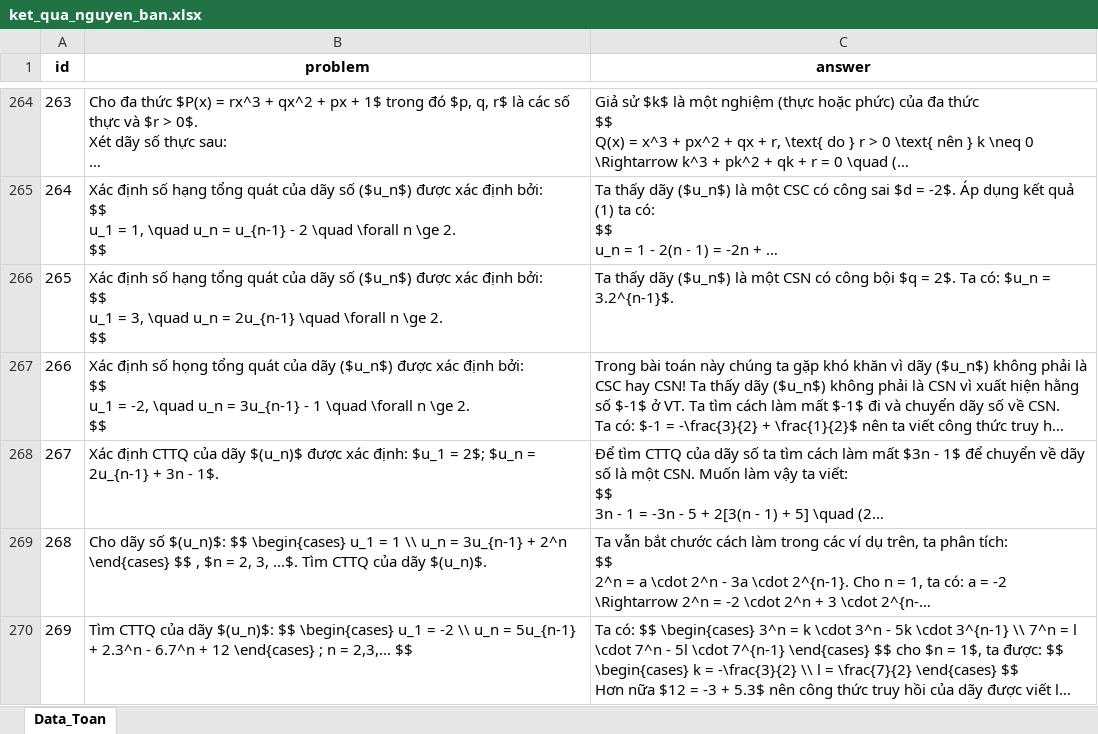
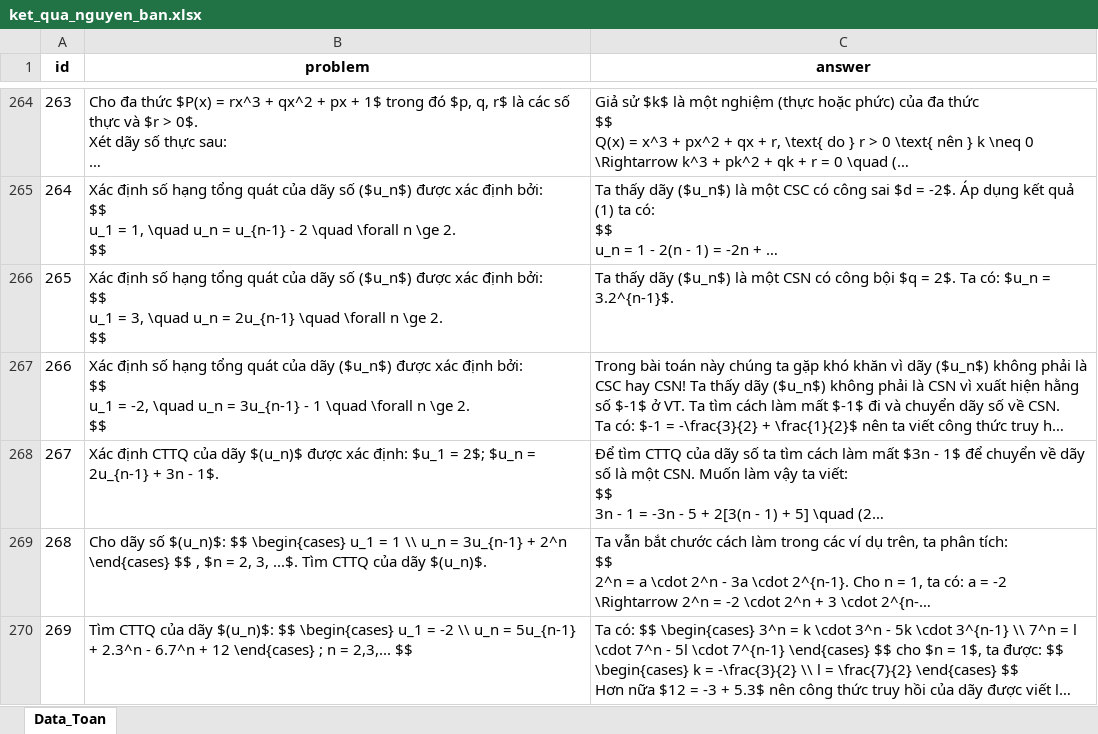
Before and after one commit to pttruc-gif/json, an Excel workbook: Excel/ket_qua_nguyen_ban.xlsx, sheet Data_Toan, drawn as a sheet; only a part is shown, gaps mark what is left out; long unchanged cells end in …; values as stored, in another font and other column widths than the file's, no borders; the diff names each change by its address in the sheet, - before the commit and + after, or states it on an @@ line.

Commit message:
Add dataset_fix into Json folder

```diff
--- a/Excel/ket_qua_nguyen_ban.xlsx (sheet Data_Toan)
+++ b/Excel/ket_qua_nguyen_ban.xlsx (sheet Data_Toan)
-B267 (problem): …định số họng tổng quát…
+B267 (problem): …định số hạng tổng quát…
```
Also changed, not shown: 2 other files.
